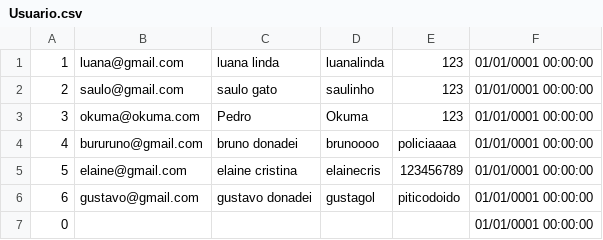
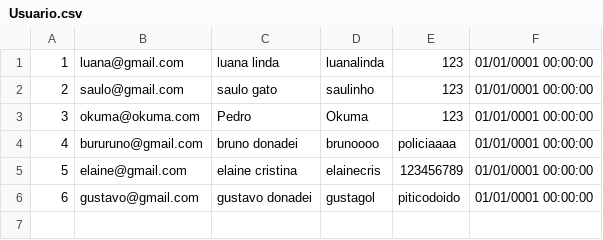
Before and after one commit to G8SENAI/G8InstaDev, a CSV file: Database/Usuario.csv, drawn as a sheet.

```diff
--- a/Database/Usuario.csv
+++ b/Database/Usuario.csv
@@ -6,2 +6 @@
 6;gustavo@gmail.com;gustavo donadei;gustagol;piticodoido;01/01/0001 00:00:00;
-0;;;;;01/01/0001 00:00:00;
```
Also changed, not shown: 3 other files.
